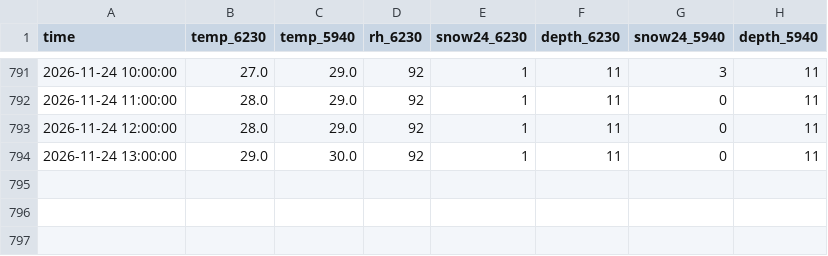
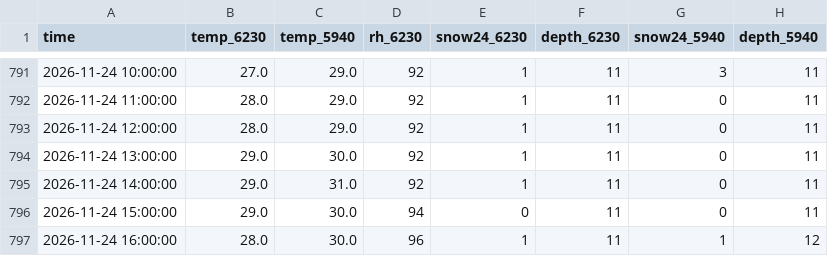
Before and after one commit to john-malone-dc/crystal-conditions, a CSV file: data/nwac_hourly.csv, drawn as a sheet; only a part is shown, gaps mark what is left out; the diff names each change by its address in the sheet, - before the commit and + after, or states it on an @@ line.

```diff
--- a/data/nwac_hourly.csv
+++ b/data/nwac_hourly.csv
+row 795: 2026-11-24 14:00:00 | 29.0 | 31.0 | 92 | 1 | 11 | 0 | 11
+row 796: 2026-11-24 15:00:00 | 29.0 | 30.0 | 94 | 0 | 11 | 0 | 11
+row 797: 2026-11-24 16:00:00 | 28.0 | 30.0 | 96 | 1 | 11 | 1 | 12
```
Also changed, not shown: 3 other files.
